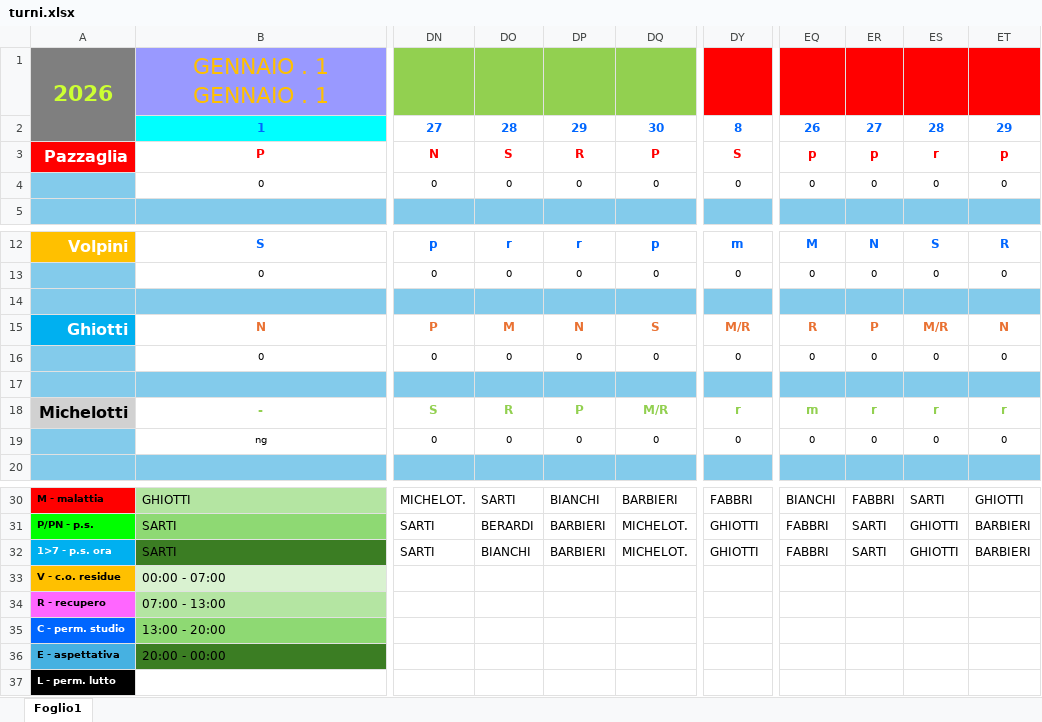
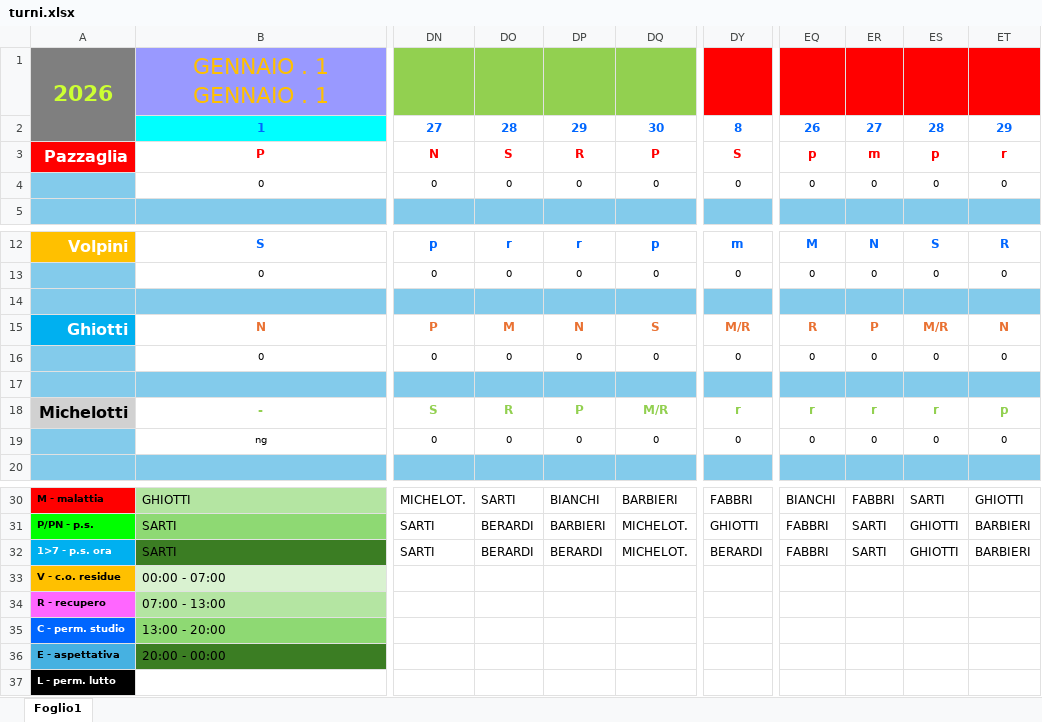
Before and after one commit to centrale118rsm-code/Turni-Autisti-2026-Rsm, an Excel workbook: turni.xlsx, sheet Foglio1, drawn as a sheet; only a part is shown, gaps mark what is left out; values as stored, in another font and other column widths than the file's, no borders; charts and pictures and conditional formats not drawn; the diff names each change by its address in the sheet, - before the commit and + after, or states it on an @@ line.

Commit message:
Add files via upload

```diff
--- a/turni.xlsx (sheet Foglio1)
+++ b/turni.xlsx (sheet Foglio1)
-ER3: p
+ER3: m
-ES3: r
+ES3: p
-ET3: p
+ET3: r
-EQ18: m
+EQ18: r
-ET18: r
+ET18: p
-DO32: BIANCHI
+DO32: BERARDI
-DP32: BARBIERI
+DP32: BERARDI
-DY32: GHIOTTI
+DY32: BERARDI
```
